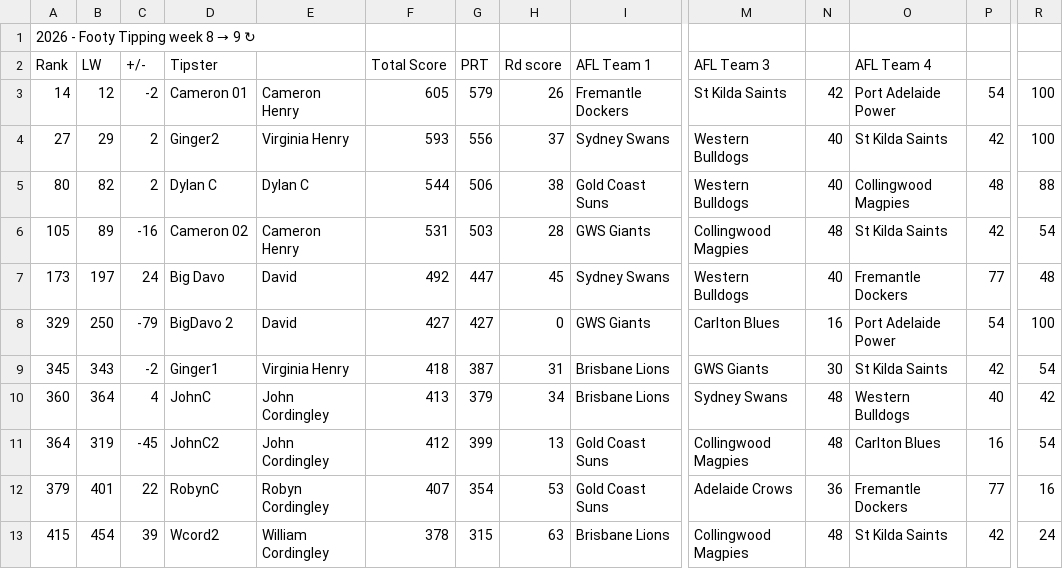
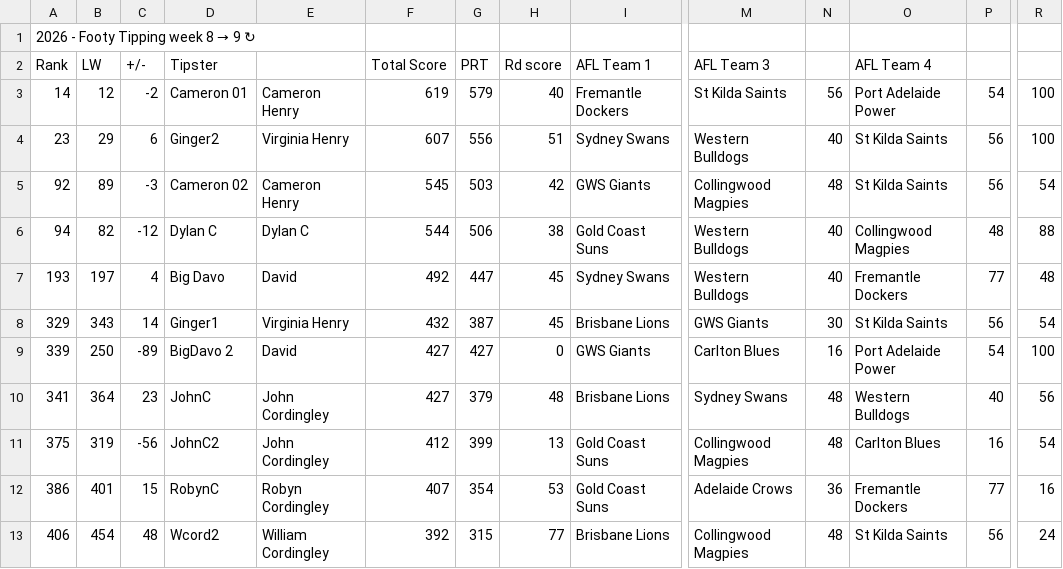
Before and after one commit to Big-Davo/2026-footy-picks, a CSV file: friends-data.csv, drawn as a sheet; only a part is shown, gaps mark what is left out; removed rows and columns are numbered as before the commit, all else as after; rows hold the shown columns only; the diff names each change by its address in the sheet, - before the commit and + after, or states it on an @@ line.

Commit message:
Auto-score update (PPW, NRL R9)

```diff
--- a/friends-data.csv
+++ b/friends-data.csv
-F3 (Total Score): 605
+F3 (Total Score): 619
-H3 (Rd score): 26
+H3 (Rd score): 40
-N3: 42
+N3: 56
-A4 (Rank): 27
+A4 (Rank): 23
-C4 (+/-): 2
+C4 (+/-): 6
-F4 (Total Score): 593
+F4 (Total Score): 607
-H4 (Rd score): 37
+H4 (Rd score): 51
-P4: 42
+P4: 56
+row 5: 92 | 89 | -3 | Cameron 02 | Cameron Henry | 545 | 503 | 42 | GWS Giants | Collingwood Magpies | 48 | St Kilda Saints | 56 | 54
-A6 (Rank): 80
+A6 (Rank): 94
-C6 (+/-): 2
+C6 (+/-): -12
-row 6: 105 | 89 | -16 | Cameron 02 | Cameron Henry | 531 | 503 | 28 | GWS Giants | Collingwood Magpies | 48 | St Kilda Saints | 42 | 54
-A7 (Rank): 173
+A7 (Rank): 193
-C7 (+/-): 24
+C7 (+/-): 4
+row 8: 329 | 343 | 14 | Ginger1 | Virginia Henry | 432 | 387 | 45 | Brisbane Lions | GWS Giants | 30 | St Kilda Saints | 56 | 54
-A9 (Rank): 329
+A9 (Rank): 339
-C9 (+/-): -79
+C9 (+/-): -89
-row 9: 345 | 343 | -2 | Ginger1 | Virginia Henry | 418 | 387 | 31 | Brisbane Lions | GWS Giants | 30 | St Kilda Saints | 42 | 54
-A10 (Rank): 360
+A10 (Rank): 341
-C10 (+/-): 4
+C10 (+/-): 23
-F10 (Total Score): 413
+F10 (Total Score): 427
-H10 (Rd score): 34
+H10 (Rd score): 48
-R10: 42
+R10: 56
-A11 (Rank): 364
+A11 (Rank): 375
-C11 (+/-): -45
+C11 (+/-): -56
-A12 (Rank): 379
+A12 (Rank): 386
-C12 (+/-): 22
+C12 (+/-): 15
-A13 (Rank): 415
+A13 (Rank): 406
-C13 (+/-): 39
+C13 (+/-): 48
-F13 (Total Score): 378
+F13 (Total Score): 392
-H13 (Rd score): 63
+H13 (Rd score): 77
-P13: 42
+P13: 56
```
